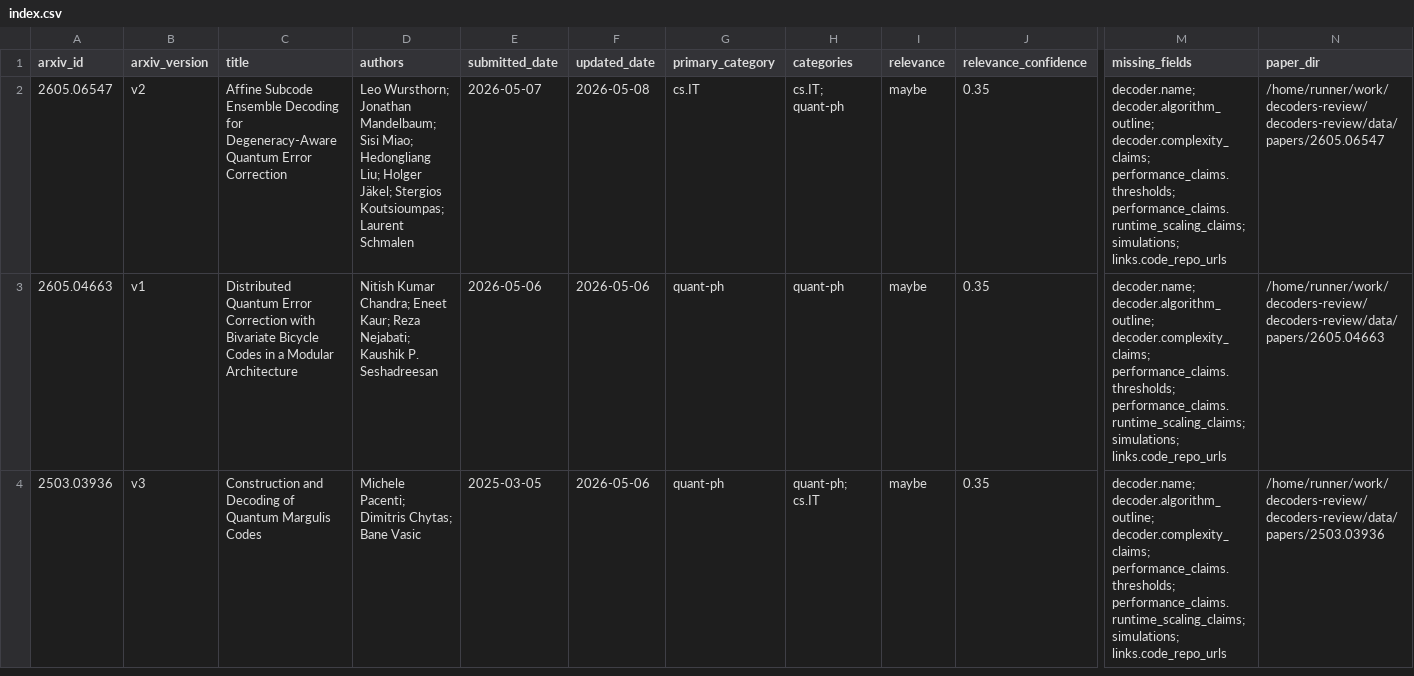
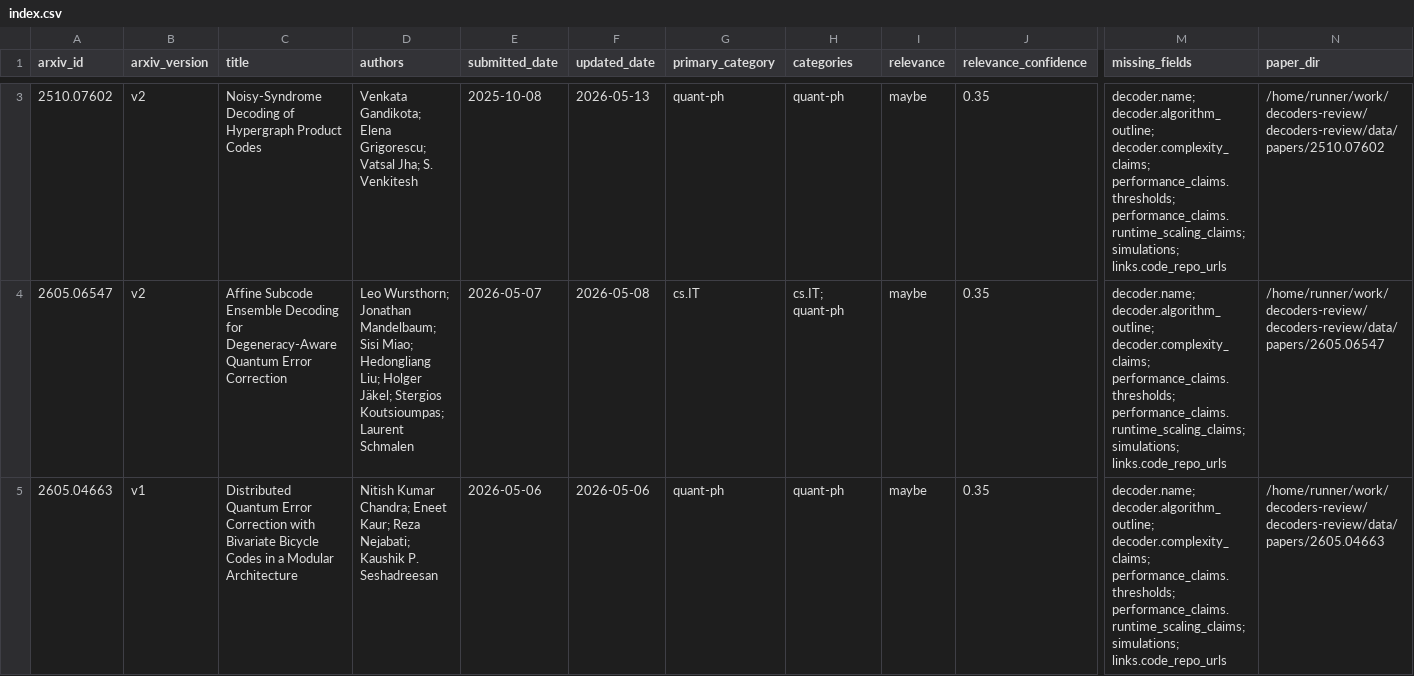
Before and after one commit to aleverrier/decoders-review, a CSV file: data/indexes/index.csv, drawn as a sheet; only a part is shown, gaps mark what is left out; the shorter side is filled out with more unchanged rows; rows hold the shown columns only; the diff covers the shown part only; the diff names each change by its address in the sheet, - before the commit and + after, or states it on an @@ line.

```diff
--- a/data/indexes/index.csv
+++ b/data/indexes/index.csv
+row 3: 2510.07602 | v2 | Noisy-Syndrome Decoding of Hypergraph Product Codes | Venkata Gandikota; Elena Grigorescu; Vatsal Jha; S. Venkitesh | 2025-10-08 | 2026-05-13 | quant-ph | quant-ph | maybe | 0.35 | decoder.name; decoder.algorithm_outline; decoder.complexity_claims; performance_claims.thresholds; performance_claims.runtime_scaling_claims; simulations; links.code_repo_urls | /home/runner/work/decoders-review/decoders-review/data/papers/2510.07602
```
Also changed, not shown: 1 added row and 1 removed row elsewhere in this file, 19 other files.
